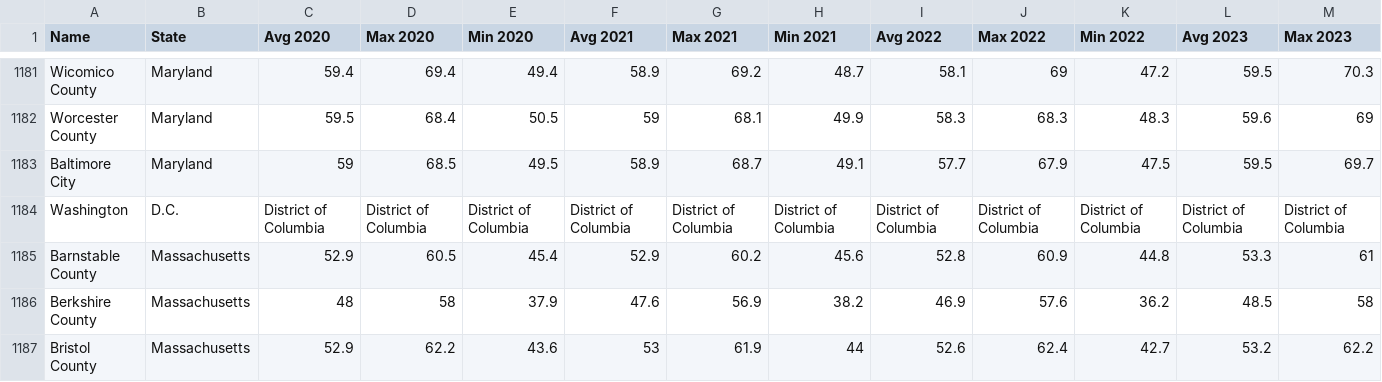
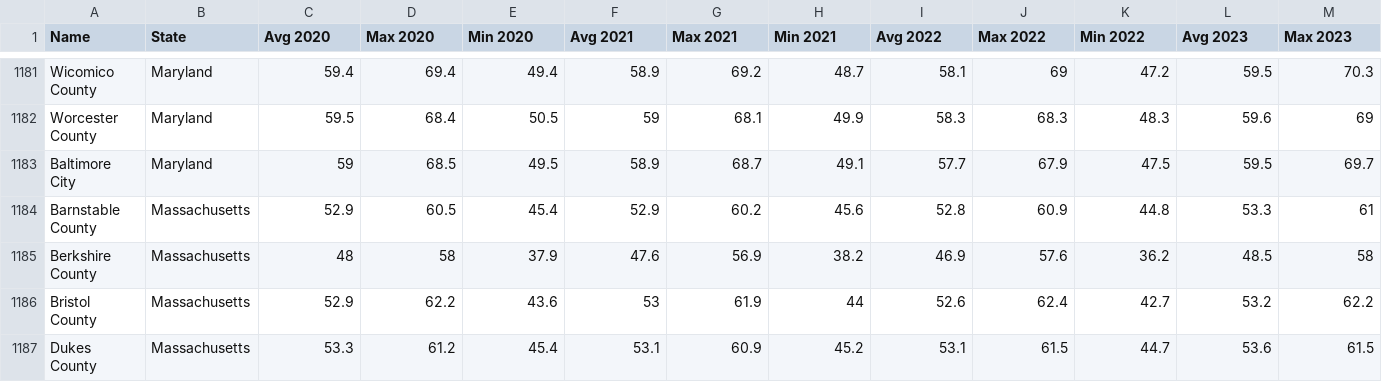
Before and after one commit to alanisrperez/infection-susceptibility, a CSV file: Eddie/counties20_23.csv, drawn as a sheet; only a part is shown, gaps mark what is left out; the shorter side is filled out with more unchanged rows; rows hold the shown columns only; the diff names each change by its address in the sheet, - before the commit and + after, or states it on an @@ line.

Commit message:
final data

```diff
--- a/Eddie/counties20_23.csv
+++ b/Eddie/counties20_23.csv
-row 1184: Washington | D.C. | District of Columbia | District of Columbia | District of Columbia | District of Columbia | District of Columbia | District of Columbia | District of Columbia | District of Columbia | District of Columbia | District of Columbia | District of Columbia
```
